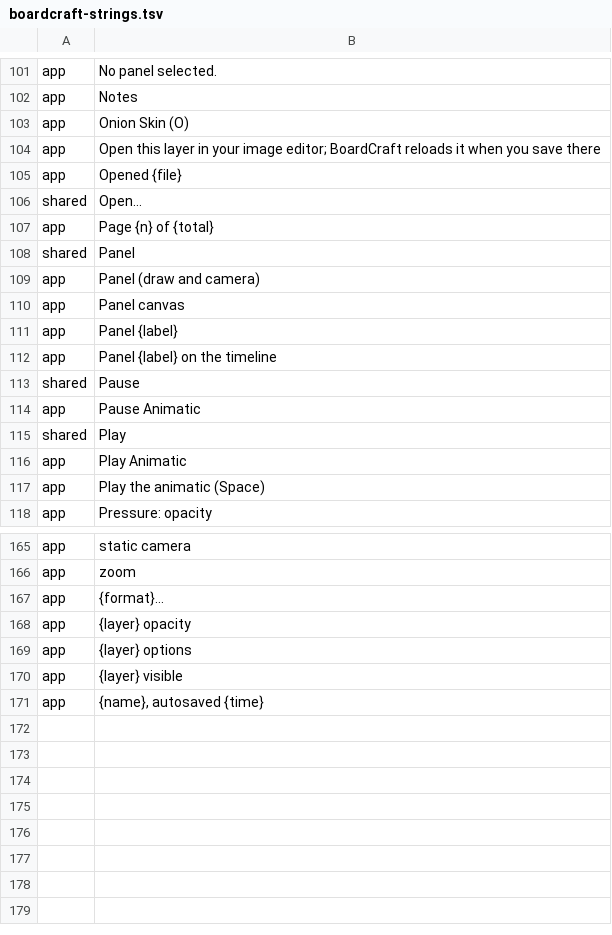
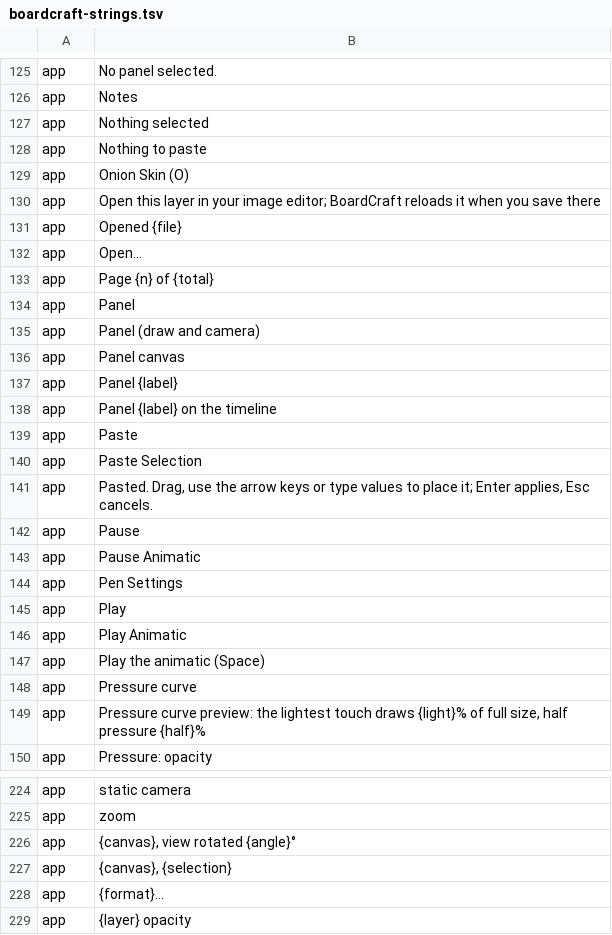
Before and after one commit to XmYx/boardcraft, a TSV file: docs/i18n/boardcraft-strings.tsv, drawn as a sheet; only a part is shown, gaps mark what is left out; the shorter side is filled out with more unchanged rows; the diff covers the shown part only.

Commit message:
Drawing tools: pen tuning, selections, fill, view rotation
- Pen Settings: pressure curve (gamma, previewed), minimum line size and a
  0-10 stroke stabilizer; kept as user preferences through craft-settings.
- Lasso and Rectangle select on the active layer: move, scale and rotate by
  dragging the selection and its handles, with the arrow keys or typed values;
  Enter applies (one undo step), Esc cancels; cut, copy, paste, delete and
  Select All from the keyboard and the Edit menu.
- Fill tool: tolerance, gap closing, sampling the layer or all visible layers.
- View rotation (display only): Shift+[ / Shift+], Shift+0 resets, R+drag,
  typed angle; drawing maps the pointer through the rotation.
- Core: pen (curve, stabilizer), select (masks, bilinear transform) and fill
  (iterative flood fill) with tests; fill, transform_selection and
  clear_selection commands.
- kittest tests drive the tools by keyboard and check undo for each.

```diff
--- a/docs/i18n/boardcraft-strings.tsv
+++ b/docs/i18n/boardcraft-strings.tsv
@@ -102,2 +126,4 @@ app	No panel selected.
 app	Notes
+app	Nothing selected
+app	Nothing to paste
 app	Onion Skin (O)
@@ -105,5 +131,5 @@ app	Open this layer in your image editor; BoardCraft reloads it when you save th
 app	Opened {file}
-shared	Open…
+app	Open…
 app	Page {n} of {total}
-shared	Panel
+app	Panel
 app	Panel (draw and camera)
@@ -112,7 +138,13 @@ app	Panel {label}
 app	Panel {label} on the timeline
-shared	Pause
+app	Paste
+app	Paste Selection
+app	Pasted. Drag, use the arrow keys or type values to place it; Enter applies, Esc cancels.
+app	Pause
 app	Pause Animatic
-shared	Play
+app	Pen Settings
+app	Play
 app	Play Animatic
 app	Play the animatic (Space)
+app	Pressure curve
+app	Pressure curve preview: the lightest touch draws {light}% of full size, half pressure {half}%
 app	Pressure: opacity
@@ -166,2 +225,4 @@ app	static camera
 app	zoom
+app	{canvas}, view rotated {angle}°
+app	{canvas}, {selection}
 app	{format}…
```
Also changed, not shown: 51 added rows and 30 edited cells elsewhere in this file, 27 other files.
